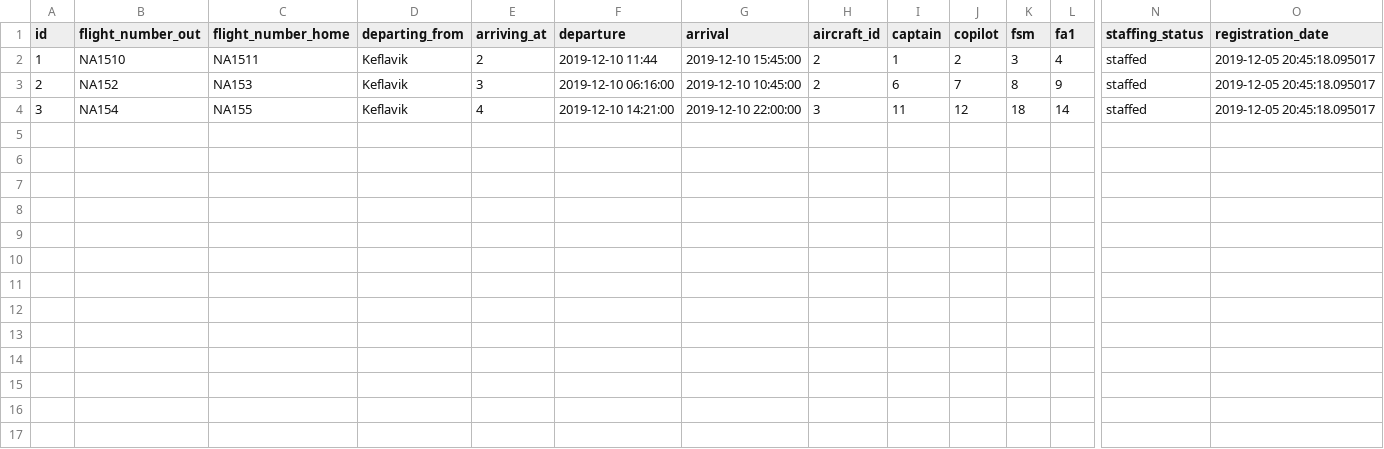
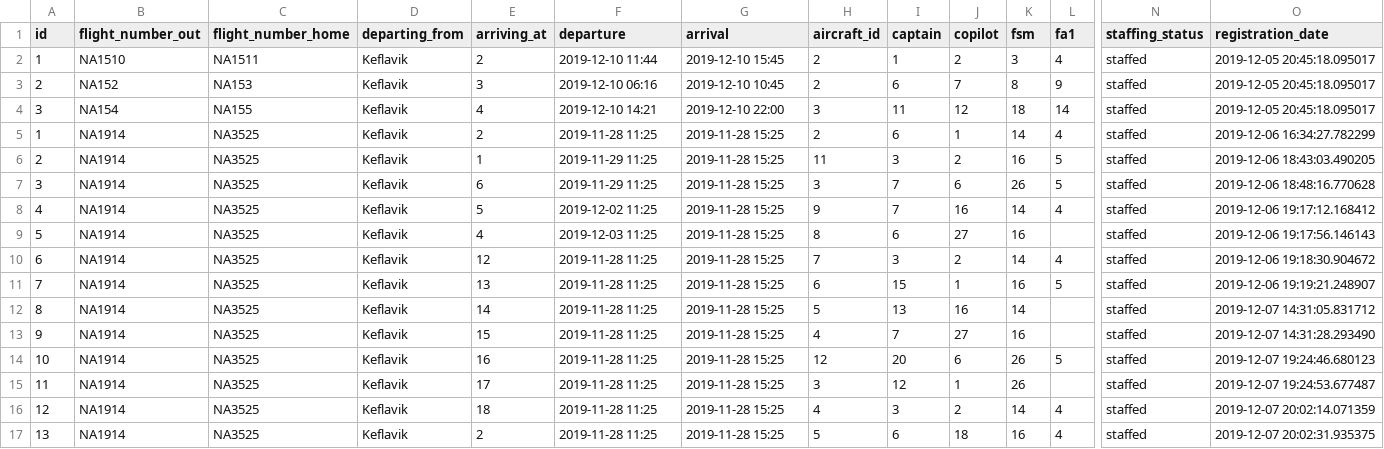
Before and after one commit to heidars19/3ja-vikna-verkefni, a CSV file: program_code/Data/Worktrips_old.csv, drawn as a sheet; only a part is shown, gaps mark what is left out; rows hold the shown columns only; the diff names each change by its address in the sheet, - before the commit and + after, or states it on an @@ line.

```diff
--- a/program_code/Data/Worktrips_old.csv
+++ b/program_code/Data/Worktrips_old.csv
-G2 (arrival): 2019-12-10 15:45:00
+G2 (arrival): 2019-12-10 15:45
-F3 (departure): 2019-12-10 06:16:00
+F3 (departure): 2019-12-10 06:16
-G3 (arrival): 2019-12-10 10:45:00
+G3 (arrival): 2019-12-10 10:45
-F4 (departure): 2019-12-10 14:21:00
+F4 (departure): 2019-12-10 14:21
-G4 (arrival): 2019-12-10 22:00:00
+G4 (arrival): 2019-12-10 22:00
+row 5: 1 | NA1914 | NA3525 | Keflavik | 2 | 2019-11-28 11:25 | 2019-11-28 15:25 | 2 | 6 | 1 | 14 | 4 | staffed | 2019-12-06 16:34:27.782299
+row 6: 2 | NA1914 | NA3525 | Keflavik | 1 | 2019-11-29 11:25 | 2019-11-28 15:25 | 11 | 3 | 2 | 16 | 5 | staffed | 2019-12-06 18:43:03.490205
+row 7: 3 | NA1914 | NA3525 | Keflavik | 6 | 2019-11-29 11:25 | 2019-11-28 15:25 | 3 | 7 | 6 | 26 | 5 | staffed | 2019-12-06 18:48:16.770628
+row 8: 4 | NA1914 | NA3525 | Keflavik | 5 | 2019-12-02 11:25 | 2019-11-28 15:25 | 9 | 7 | 16 | 14 | 4 | staffed | 2019-12-06 19:17:12.168412
+row 9: 5 | NA1914 | NA3525 | Keflavik | 4 | 2019-12-03 11:25 | 2019-11-28 15:25 | 8 | 6 | 27 | 16 |  | staffed | 2019-12-06 19:17:56.146143
+row 10: 6 | NA1914 | NA3525 | Keflavik | 12 | 2019-11-28 11:25 | 2019-11-28 15:25 | 7 | 3 | 2 | 14 | 4 | staffed | 2019-12-06 19:18:30.904672
+row 11: 7 | NA1914 | NA3525 | Keflavik | 13 | 2019-11-28 11:25 | 2019-11-28 15:25 | 6 | 15 | 1 | 16 | 5 | staffed | 2019-12-06 19:19:21.248907
+row 12: 8 | NA1914 | NA3525 | Keflavik | 14 | 2019-11-28 11:25 | 2019-11-28 15:25 | 5 | 13 | 16 | 14 |  | staffed | 2019-12-07 14:31:05.831712
+row 13: 9 | NA1914 | NA3525 | Keflavik | 15 | 2019-11-28 11:25 | 2019-11-28 15:25 | 4 | 7 | 27 | 16 |  | staffed | 2019-12-07 14:31:28.293490
+row 14: 10 | NA1914 | NA3525 | Keflavik | 16 | 2019-11-28 11:25 | 2019-11-28 15:25 | 12 | 20 | 6 | 26 | 5 | staffed | 2019-12-07 19:24:46.680123
+row 15: 11 | NA1914 | NA3525 | Keflavik | 17 | 2019-11-28 11:25 | 2019-11-28 15:25 | 3 | 12 | 1 | 26 |  | staffed | 2019-12-07 19:24:53.677487
+row 16: 12 | NA1914 | NA3525 | Keflavik | 18 | 2019-11-28 11:25 | 2019-11-28 15:25 | 4 | 3 | 2 | 14 | 4 | staffed | 2019-12-07 20:02:14.071359
+row 17: 13 | NA1914 | NA3525 | Keflavik | 2 | 2019-11-28 11:25 | 2019-11-28 15:25 | 5 | 6 | 18 | 16 | 4 | staffed | 2019-12-07 20:02:31.935375
```
Also changed, not shown: program_code/Data/Worktrips.csv.
